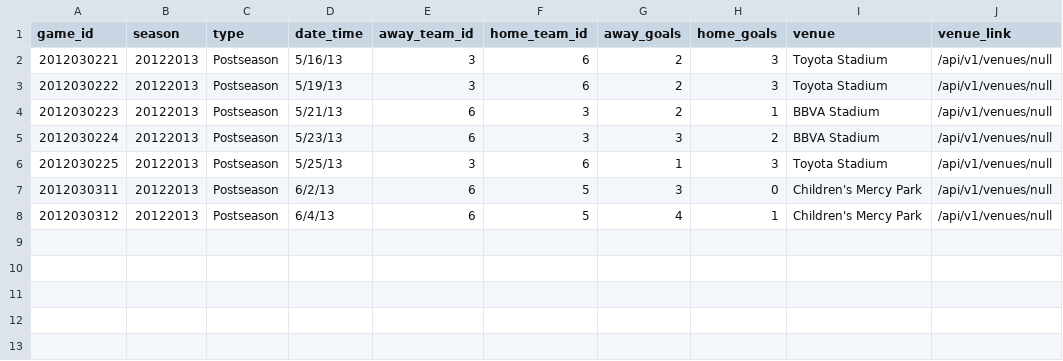
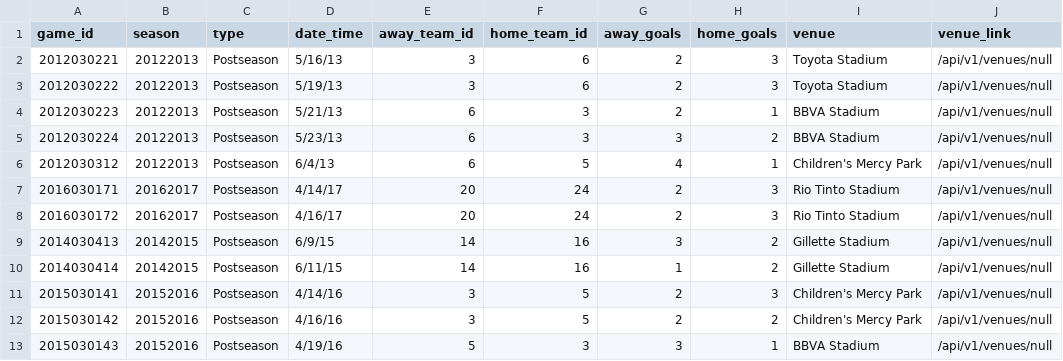
Before and after one commit to JustJoeYo/futbol, a CSV file: data/games_fixture.csv, drawn as a sheet; removed rows and columns are numbered as before the commit, all else as after; the diff names each change by its address in the sheet, - before the commit and + after, or states it on an @@ line.

```diff
--- a/data/games_fixture.csv
+++ b/data/games_fixture.csv
-row 6: 2012030225 | 20122013 | Postseason | 5/25/13 | 3 | 6 | 1 | 3 | Toyota Stadium | /api/v1/venues/null
-row 7: 2012030311 | 20122013 | Postseason | 6/2/13 | 6 | 5 | 3 | 0 | Children's Mercy Park | /api/v1/venues/null
+row 7: 2016030171 | 20162017 | Postseason | 4/14/17 | 20 | 24 | 2 | 3 | Rio Tinto Stadium | /api/v1/venues/null
+row 8: 2016030172 | 20162017 | Postseason | 4/16/17 | 20 | 24 | 2 | 3 | Rio Tinto Stadium | /api/v1/venues/null
+row 9: 2014030413 | 20142015 | Postseason | 6/9/15 | 14 | 16 | 3 | 2 | Gillette Stadium | /api/v1/venues/null
+row 10: 2014030414 | 20142015 | Postseason | 6/11/15 | 14 | 16 | 1 | 2 | Gillette Stadium | /api/v1/venues/null
+row 11: 2015030141 | 20152016 | Postseason | 4/14/16 | 3 | 5 | 2 | 3 | Children's Mercy Park | /api/v1/venues/null
+row 12: 2015030142 | 20152016 | Postseason | 4/16/16 | 3 | 5 | 2 | 2 | Children's Mercy Park | /api/v1/venues/null
+row 13: 2015030143 | 20152016 | Postseason | 4/19/16 | 5 | 3 | 3 | 1 | BBVA Stadium | /api/v1/venues/null
```
Also changed, not shown: data/game_team_fixture.csv, 2 other files.
